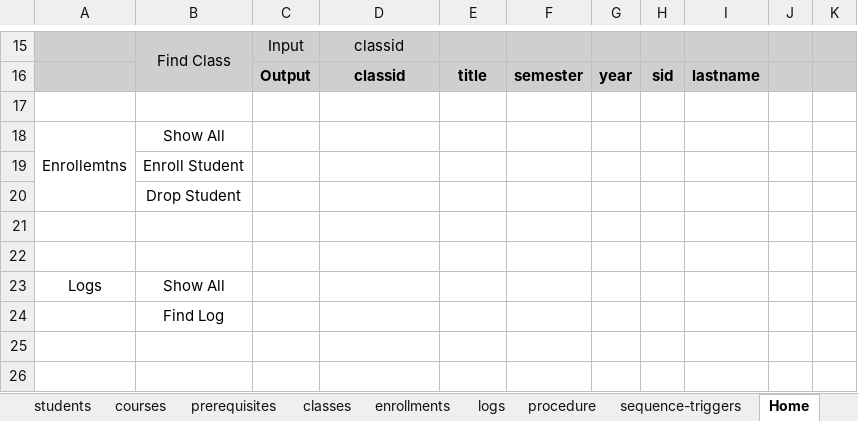
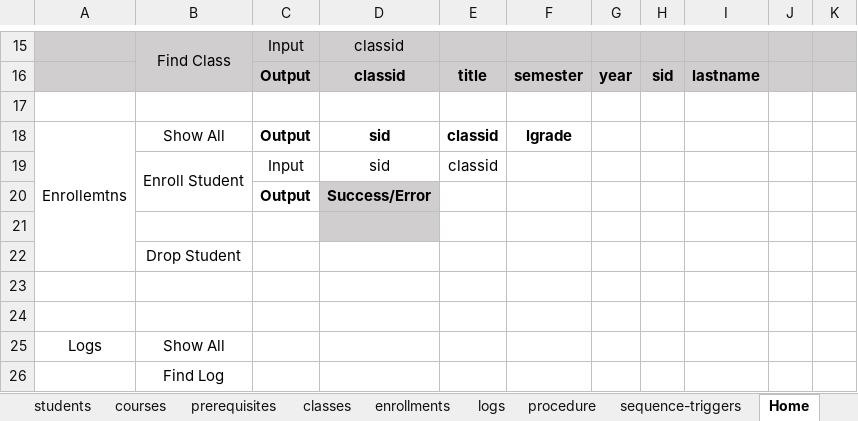
Before and after one commit to ShriramSuryawanshi/CS532-Database-Systems-Project-2, an Excel workbook: Tables.xlsx, sheet Home, drawn as a sheet; only a part is shown, gaps mark what is left out; values as stored, in another font and other column widths than the file's, no borders; addresses are those after the commit; the diff names each change by its address in the sheet, - before the commit and + after, or states it on an @@ line.

Commit message:
Enroll Students - Done!

```diff
--- a/Tables.xlsx (sheet Home)
+++ b/Tables.xlsx (sheet Home)
-C18: (empty)
+C18: Output
-D18: (empty)
+D18: sid
-E18: (empty)
+E18: classid
-F18: (empty)
+F18: lgrade
+row 19:  | Enroll Student | Input | sid | classid
+row 20:  |  | Output | Success/Error
-B21: Enroll Student
+B21: (empty)
-D21 fill: none
+D21 fill: #D0CECE
```
Also changed, not shown: sheet enrollments, 3 other files.
